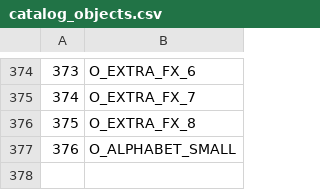
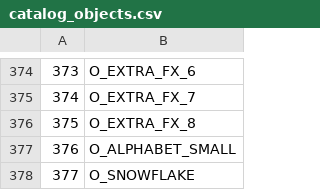
Before and after one commit to LostArtefacts/TRX, a CSV file: data/tr3/ship/cfg/catalog_objects.csv, drawn as a sheet; only a part is shown, gaps mark what is left out; the diff names each change by its address in the sheet, - before the commit and + after, or states it on an @@ line.

```diff
--- a/data/tr3/ship/cfg/catalog_objects.csv
+++ b/data/tr3/ship/cfg/catalog_objects.csv
+row 378: 377 | O_SNOWFLAKE
```
Also changed, not shown: data/tr1/ship/cfg/catalog_objects.csv, data/tr2/ship/cfg/catalog_objects.csv, 48 other files.
